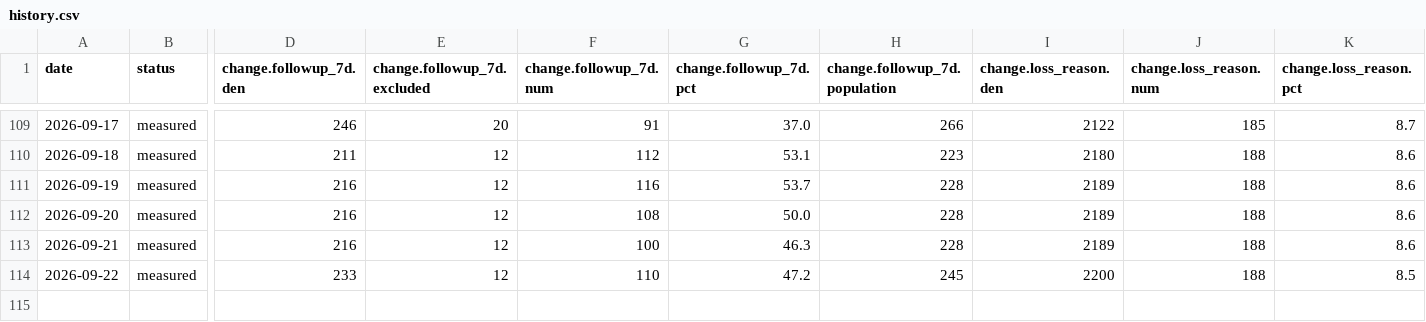
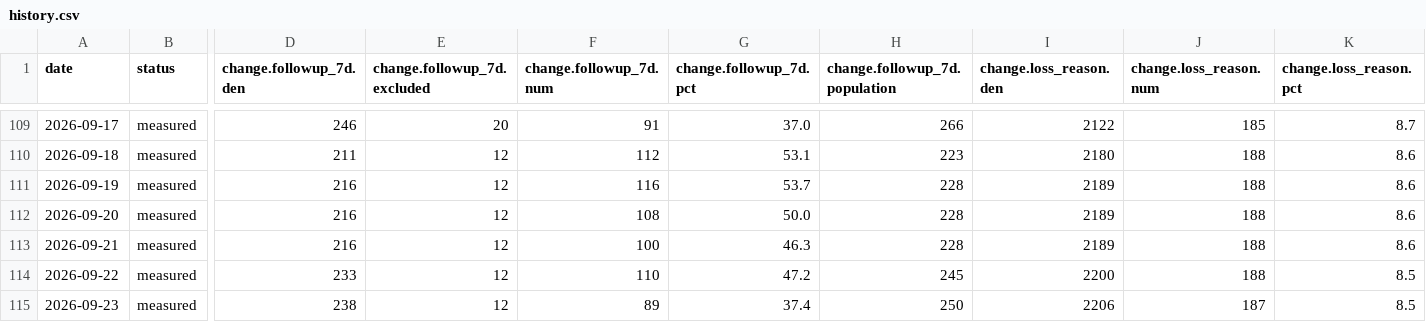
Before and after one commit to sly-leo/windoor-dashboards, a CSV file: history.csv, drawn as a sheet; only a part is shown, gaps mark what is left out; rows hold the shown columns only; the diff names each change by its address in the sheet, - before the commit and + after, or states it on an @@ line.

```diff
--- a/history.csv
+++ b/history.csv
+row 115: 2026-09-23 | measured | 238 | 12 | 89 | 37.4 | 250 | 2206 | 187 | 8.5
```
Also changed, not shown: history_columns.csv, history_meta.csv, 1 other file.
